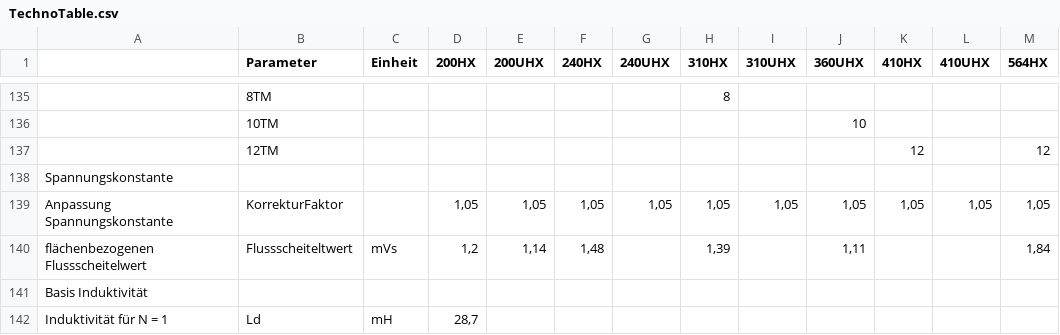
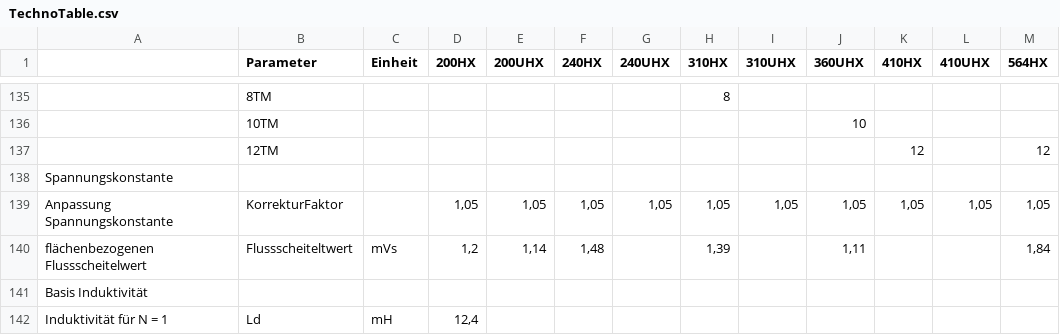
Before and after one commit to WMMolinaRios/Cytec, a CSV file: TechnoTable.csv, drawn as a sheet; only a part is shown, gaps mark what is left out.

```diff
--- a/TechnoTable.csv
+++ b/TechnoTable.csv
@@ -141,2 +141,2 @@ flächenbezogenen Flussscheitelwert;Flussscheiteltwert;mVs;1,2;1,14;1,48;;1,39;;
 Basis Induktivität;;;;;;;;;;;;
-Induktivität für N = 1;Ld;mH;28,7;;;;;;;;;
+Induktivität für N = 1;Ld;mH;12,4;;;;;;;;;
```
Also changed, not shown: 1 other file.
